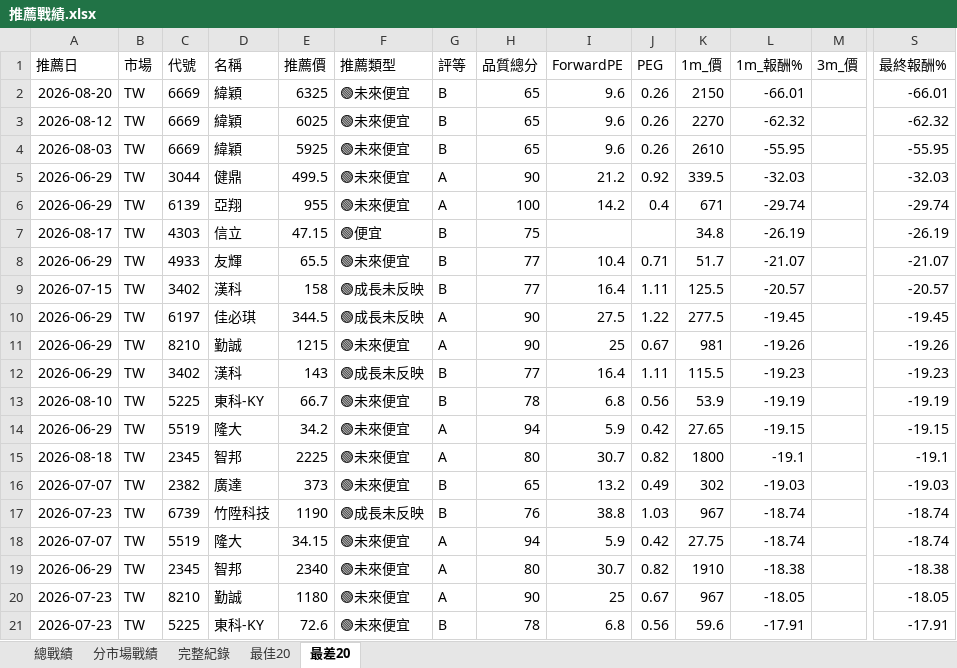
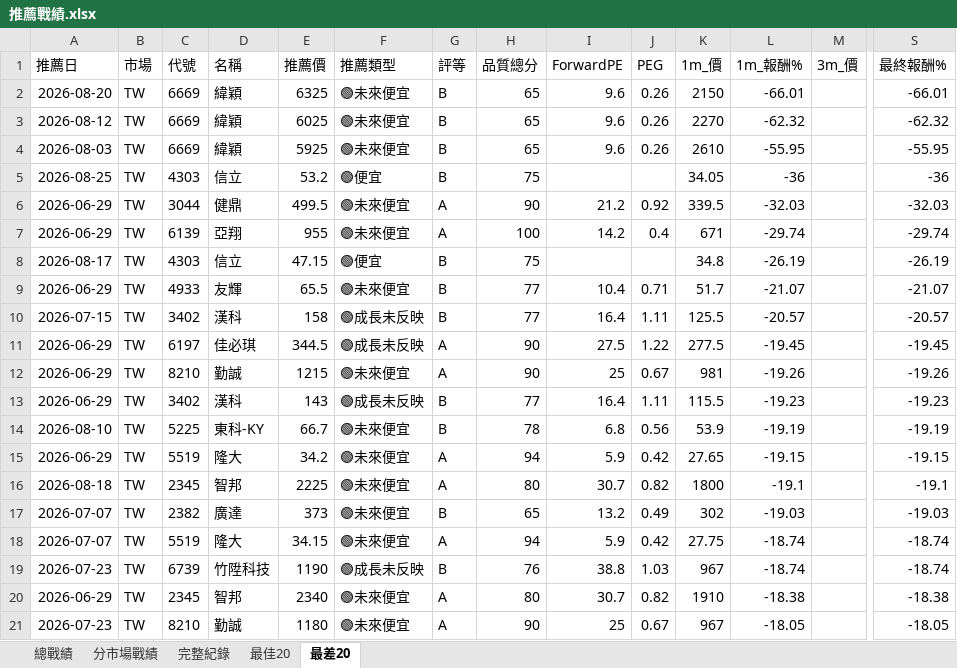
Before and after one commit to delphichi/big, an Excel workbook: data/推薦戰績.xlsx, sheet 最差20, drawn as a sheet; only a part is shown, gaps mark what is left out; values as stored, in another font and other column widths than the file's, no borders; removed rows and columns are numbered as before the commit, all else as after; rows hold the shown columns only; the diff names each change by its address in the sheet, - before the commit and + after, or states it on an @@ line.

```diff
--- a/data/推薦戰績.xlsx (sheet 最差20)
+++ b/data/推薦戰績.xlsx (sheet 最差20)
+row 5: 2026-08-25 | TW | 4303 | 信立 | 53.2 | 🟢便宜 | B | 75 |  |  | 34.05 | -36 |  | -36
-row 21: 2026-07-23 | TW | 5225 | 東科-KY | 72.6 | 🟢未來便宜 | B | 78 | 6.8 | 0.56 | 59.6 | -17.91 |  | -17.91
```
Also changed, not shown: sheet 分市場戰績, sheet 總戰績, sheet 完整紀錄, data/台股PE監看表.xlsx, 1 other file.
